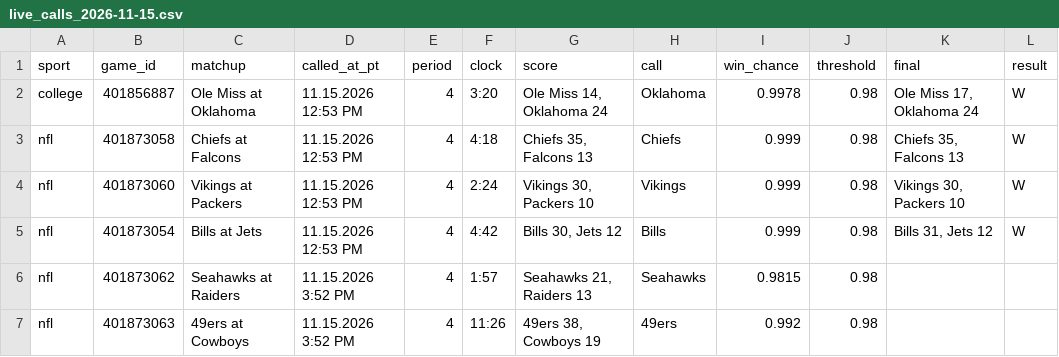
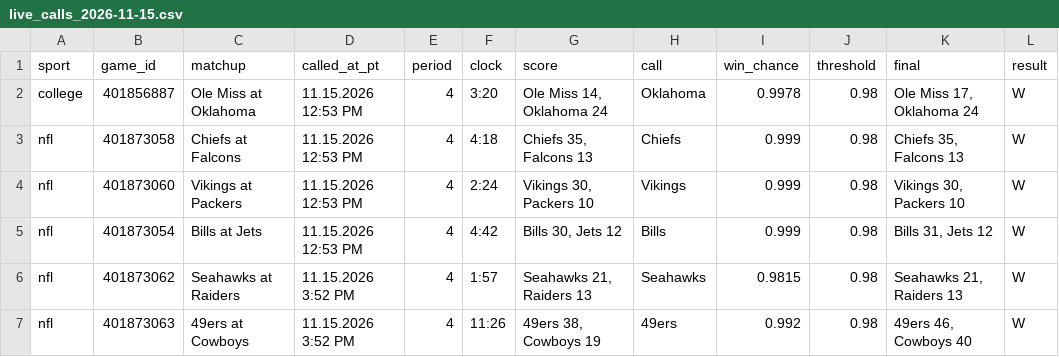
Before and after one commit to stardust1327/sports-engines, a CSV file: results/live_calls_2026-11-15.csv, drawn as a sheet.

```diff
--- a/results/live_calls_2026-11-15.csv
+++ b/results/live_calls_2026-11-15.csv
@@ -5,3 +5,3 @@ nfl,401873060,Vikings at Packers,11.15.2026 12:53 PM,4,2:24,"Vikings 30, Packers
 nfl,401873054,Bills at Jets,11.15.2026 12:53 PM,4,4:42,"Bills 30, Jets 12",Bills,0.999,0.98,"Bills 31, Jets 12",W
-nfl,401873062,Seahawks at Raiders,11.15.2026 3:52 PM,4,1:57,"Seahawks 21, Raiders 13",Seahawks,0.9815,0.98,,
-nfl,401873063,49ers at Cowboys,11.15.2026 3:52 PM,4,11:26,"49ers 38, Cowboys 19",49ers,0.992,0.98,,
+nfl,401873062,Seahawks at Raiders,11.15.2026 3:52 PM,4,1:57,"Seahawks 21, Raiders 13",Seahawks,0.9815,0.98,"Seahawks 21, Raiders 13",W
+nfl,401873063,49ers at Cowboys,11.15.2026 3:52 PM,4,11:26,"49ers 38, Cowboys 19",49ers,0.992,0.98,"49ers 46, Cowboys 40",W
```
